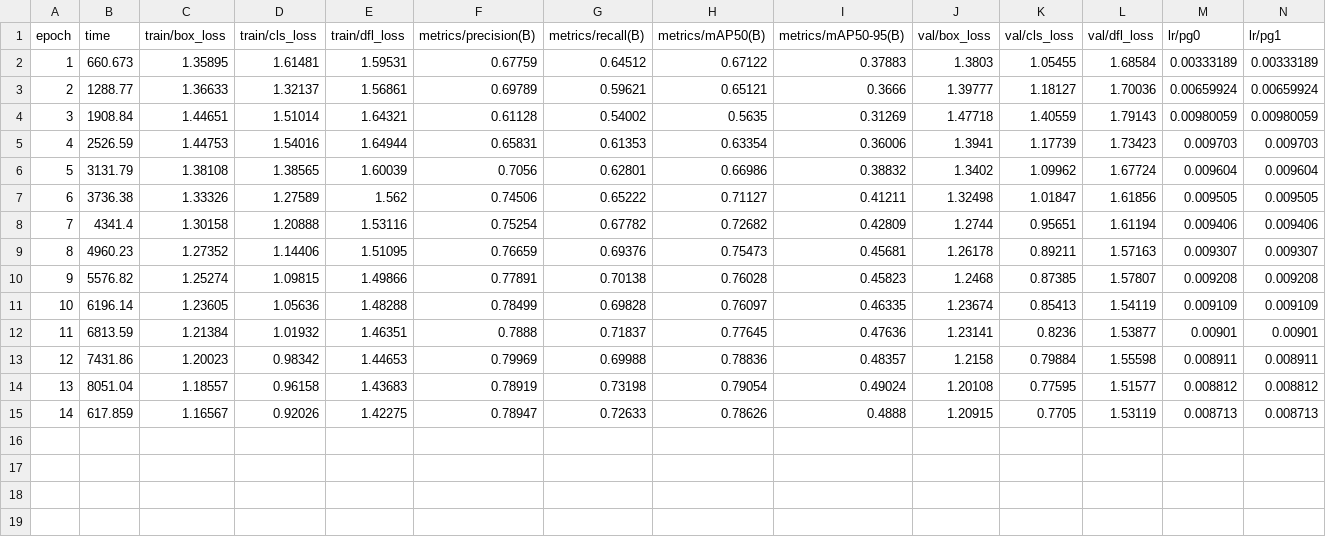
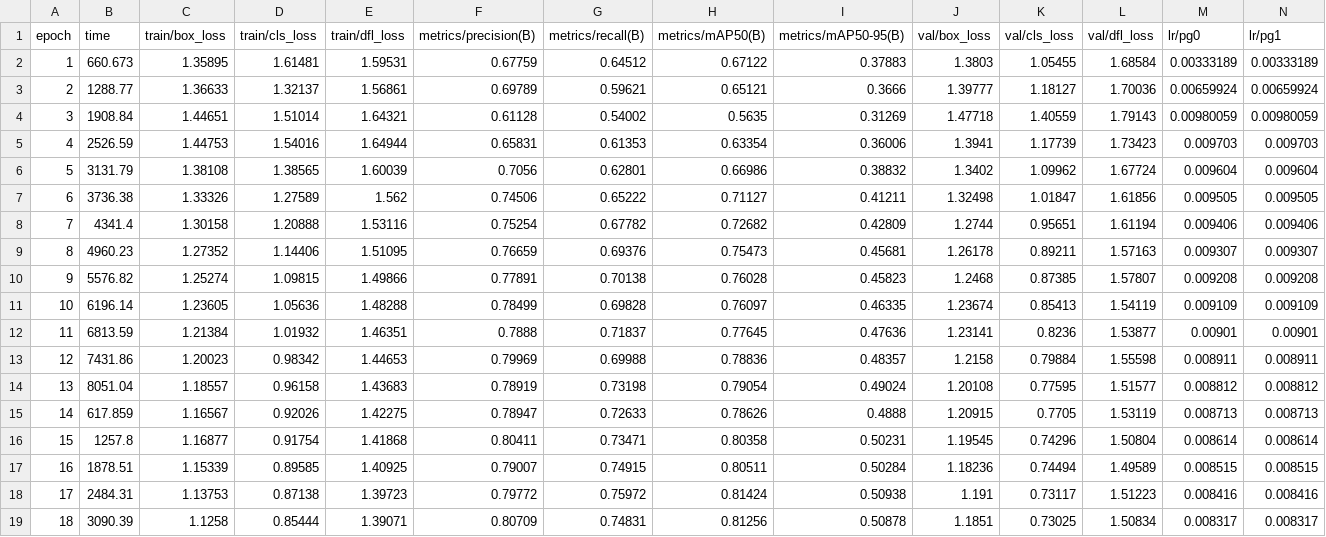
Before and after one commit to pedrojovanuzzi/TCC_IA, a CSV file: runs/detect/train6/results.csv, drawn as a sheet; only a part is shown; rows hold the shown columns only; the diff names each change by its address in the sheet, - before the commit and + after, or states it on an @@ line.

```diff
--- a/runs/detect/train6/results.csv
+++ b/runs/detect/train6/results.csv
+row 16: 15 | 1257.8 | 1.16877 | 0.91754 | 1.41868 | 0.80411 | 0.73471 | 0.80358 | 0.50231 | 1.19545 | 0.74296 | 1.50804 | 0.008614 | 0.008614
+row 17: 16 | 1878.51 | 1.15339 | 0.89585 | 1.40925 | 0.79007 | 0.74915 | 0.80511 | 0.50284 | 1.18236 | 0.74494 | 1.49589 | 0.008515 | 0.008515
+row 18: 17 | 2484.31 | 1.13753 | 0.87138 | 1.39723 | 0.79772 | 0.75972 | 0.81424 | 0.50938 | 1.191 | 0.73117 | 1.51223 | 0.008416 | 0.008416
+row 19: 18 | 3090.39 | 1.1258 | 0.85444 | 1.39071 | 0.80709 | 0.74831 | 0.81256 | 0.50878 | 1.1851 | 0.73025 | 1.50834 | 0.008317 | 0.008317
```
Also changed, not shown: 1 other file.
